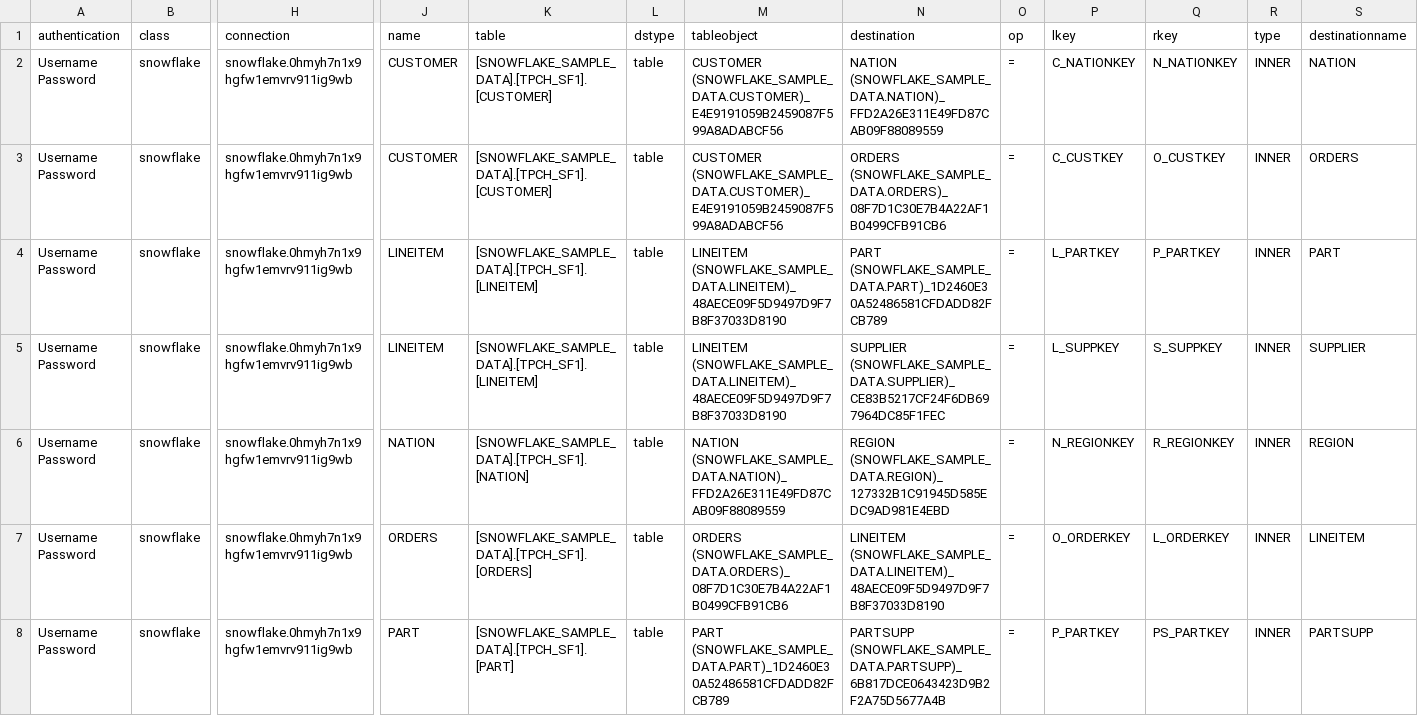
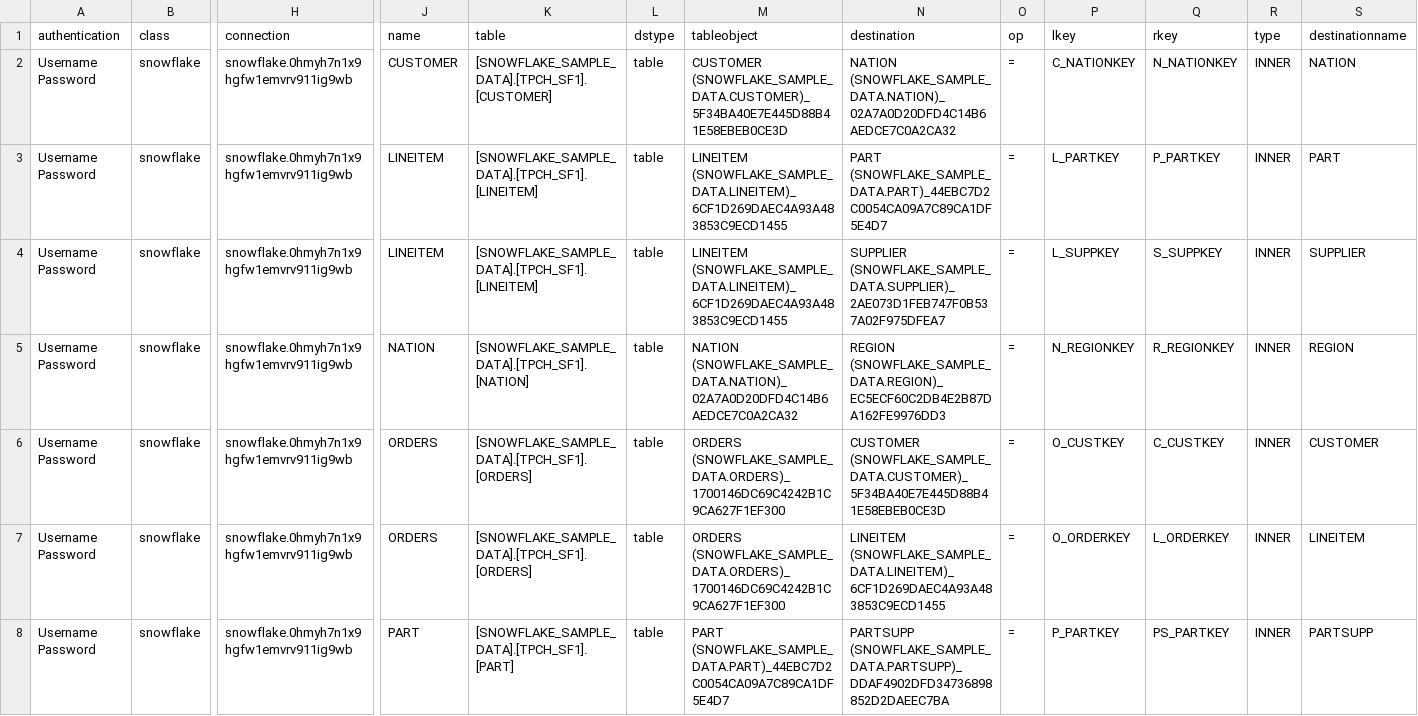
Before and after one commit to thoughtspot/ps_tools, a CSV file: input/relationships/relations_SF Trial.tds.csv, drawn as a sheet; only a part is shown, gaps mark what is left out; removed rows and columns are numbered as before the commit, all else as after; rows hold the shown columns only; the diff names each change by its address in the sheet, - before the commit and + after, or states it on an @@ line.

```diff
--- a/input/relationships/relations_SF Trial.tds.csv
+++ b/input/relationships/relations_SF Trial.tds.csv
-M2 (tableobject): CUSTOMER (SNOWFLAKE_SAMPLE_DATA.CUSTOMER)_E4E9191059B2459087F599A8ADABCF56
+M2 (tableobject): CUSTOMER (SNOWFLAKE_SAMPLE_DATA.CUSTOMER)_5F34BA40E7E445D88B41E58EBEB0CE3D
-N2 (destination): NATION (SNOWFLAKE_SAMPLE_DATA.NATION)_FFD2A26E311E49FD87CAB09F88089559
+N2 (destination): NATION (SNOWFLAKE_SAMPLE_DATA.NATION)_02A7A0D20DFD4C14B6AEDCE7C0A2CA32
-row 3: Username Password | snowflake | snowflake.0hmyh7n1x9hgfw1emvrv911ig9wb | CUSTOMER | [SNOWFLAKE_SAMPLE_DATA].[TPCH_SF1].[CUSTOMER] | table | CUSTOMER (SNOWFLAKE_SAMPLE_DATA.CUSTOMER)_E4E9191059B2459087F599A8ADABCF56 | ORDERS (SNOWFLAKE_SAMPLE_DATA.ORDERS)_08F7D1C30E7B4A22AF1B0499CFB91CB6 | = | C_CUSTKEY | O_CUSTKEY | INNER | ORDERS
-M3:M4 (tableobject): LINEITEM (SNOWFLAKE_SAMPLE_DATA.LINEITEM)_48AECE09F5D9497D9F7B8F37033D8190
+M3:M4 (tableobject): LINEITEM (SNOWFLAKE_SAMPLE_DATA.LINEITEM)_6CF1D269DAEC4A93A483853C9ECD1455
-N3 (destination): PART (SNOWFLAKE_SAMPLE_DATA.PART)_1D2460E30A52486581CFDADD82FCB789
+N3 (destination): PART (SNOWFLAKE_SAMPLE_DATA.PART)_44EBC7D2C0054CA09A7C89CA1DF5E4D7
-N4 (destination): SUPPLIER (SNOWFLAKE_SAMPLE_DATA.SUPPLIER)_CE83B5217CF24F6DB697964DC85F1FEC
+N4 (destination): SUPPLIER (SNOWFLAKE_SAMPLE_DATA.SUPPLIER)_2AE073D1FEB747F0B537A02F975DFEA7
-M5 (tableobject): NATION (SNOWFLAKE_SAMPLE_DATA.NATION)_FFD2A26E311E49FD87CAB09F88089559
+M5 (tableobject): NATION (SNOWFLAKE_SAMPLE_DATA.NATION)_02A7A0D20DFD4C14B6AEDCE7C0A2CA32
-N5 (destination): REGION (SNOWFLAKE_SAMPLE_DATA.REGION)_127332B1C91945D585EDC9AD981E4EBD
+N5 (destination): REGION (SNOWFLAKE_SAMPLE_DATA.REGION)_EC5ECF60C2DB4E2B87DA162FE9976DD3
+row 6: Username Password | snowflake | snowflake.0hmyh7n1x9hgfw1emvrv911ig9wb | ORDERS | [SNOWFLAKE_SAMPLE_DATA].[TPCH_SF1].[ORDERS] | table | ORDERS (SNOWFLAKE_SAMPLE_DATA.ORDERS)_1700146DC69C4242B1C9CA627F1EF300 | CUSTOMER (SNOWFLAKE_SAMPLE_DATA.CUSTOMER)_5F34BA40E7E445D88B41E58EBEB0CE3D | = | O_CUSTKEY | C_CUSTKEY | INNER | CUSTOMER
-M7 (tableobject): ORDERS (SNOWFLAKE_SAMPLE_DATA.ORDERS)_08F7D1C30E7B4A22AF1B0499CFB91CB6
+M7 (tableobject): ORDERS (SNOWFLAKE_SAMPLE_DATA.ORDERS)_1700146DC69C4242B1C9CA627F1EF300
-N7 (destination): LINEITEM (SNOWFLAKE_SAMPLE_DATA.LINEITEM)_48AECE09F5D9497D9F7B8F37033D8190
+N7 (destination): LINEITEM (SNOWFLAKE_SAMPLE_DATA.LINEITEM)_6CF1D269DAEC4A93A483853C9ECD1455
-M8 (tableobject): PART (SNOWFLAKE_SAMPLE_DATA.PART)_1D2460E30A52486581CFDADD82FCB789
+M8 (tableobject): PART (SNOWFLAKE_SAMPLE_DATA.PART)_44EBC7D2C0054CA09A7C89CA1DF5E4D7
-N8 (destination): PARTSUPP (SNOWFLAKE_SAMPLE_DATA.PARTSUPP)_6B817DCE0643423D9B2F2A75D5677A4B
+N8 (destination): PARTSUPP (SNOWFLAKE_SAMPLE_DATA.PARTSUPP)_DDAF4902DFD34736898852D2DAEEC7BA
```
Also changed, not shown: input/formulas/formulas_SF Dashboard.twb.csv, input/formulas/formulas_SF Trial.tds.csv, 40 other files.
